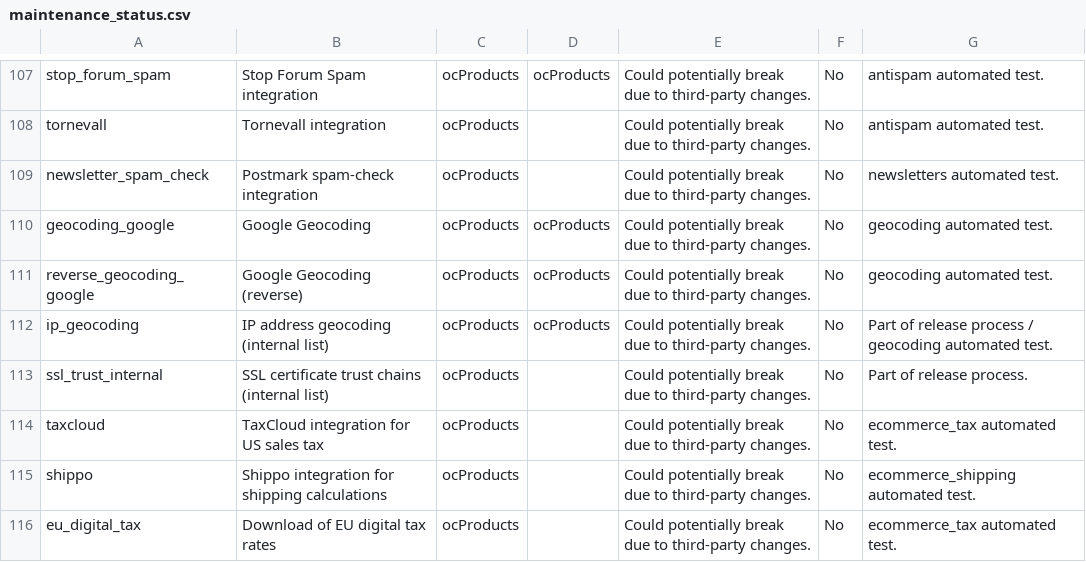
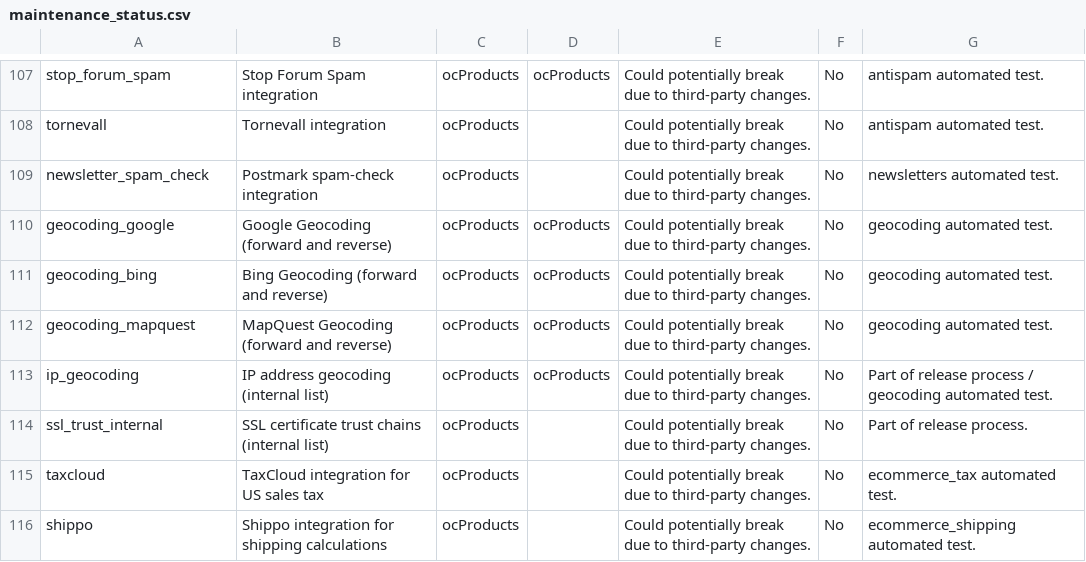
Before and after one commit to ocproducts/composr, a CSV file: data/maintenance_status.csv, drawn as a sheet; only a part is shown, gaps mark what is left out; the shorter side is filled out with more unchanged rows.

Commit message:
Big Google API cleanup, and implemented multiple geocoding backend system

```diff
--- a/data/maintenance_status.csv
+++ b/data/maintenance_status.csv
@@ -109,4 +109,5 @@ tornevall,Tornevall integration,ocProducts,,Could potentially break due to third
 newsletter_spam_check,Postmark spam-check integration,ocProducts,,Could potentially break due to third-party changes.,No,newsletters automated test.
-geocoding_google,Google Geocoding,ocProducts,ocProducts,Could potentially break due to third-party changes.,No,geocoding automated test.
-reverse_geocoding_google,Google Geocoding (reverse),ocProducts,ocProducts,Could potentially break due to third-party changes.,No,geocoding automated test.
+geocoding_google,Google Geocoding (forward and reverse),ocProducts,ocProducts,Could potentially break due to third-party changes.,No,geocoding automated test.
+geocoding_bing,Bing Geocoding (forward and reverse),ocProducts,ocProducts,Could potentially break due to third-party changes.,No,geocoding automated test.
+geocoding_mapquest,MapQuest Geocoding (forward and reverse),ocProducts,ocProducts,Could potentially break due to third-party changes.,No,geocoding automated test.
 ip_geocoding,IP address geocoding (internal list),ocProducts,ocProducts,Could potentially break due to third-party changes.,No,Part of release process / geocoding automated test.
```
Also changed, not shown: 49 other files.
